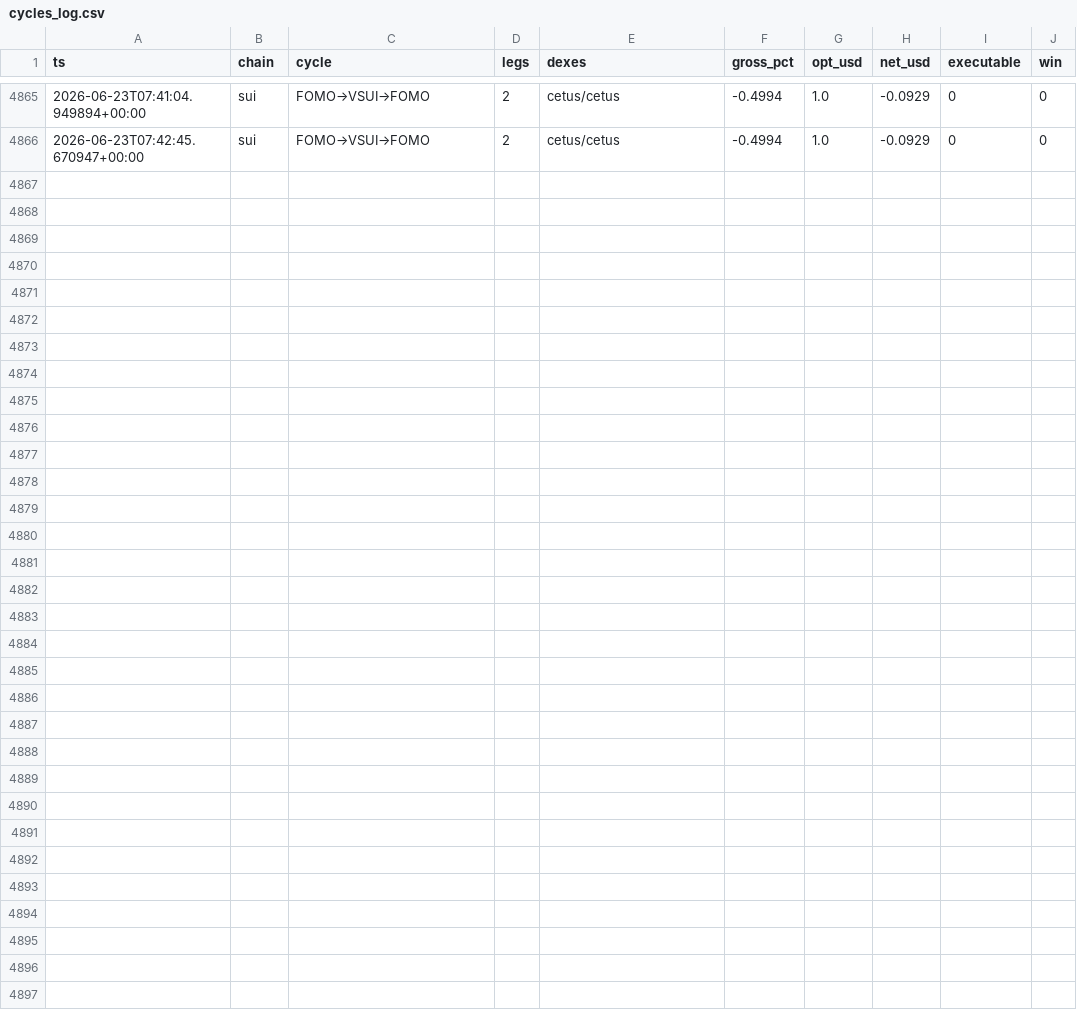
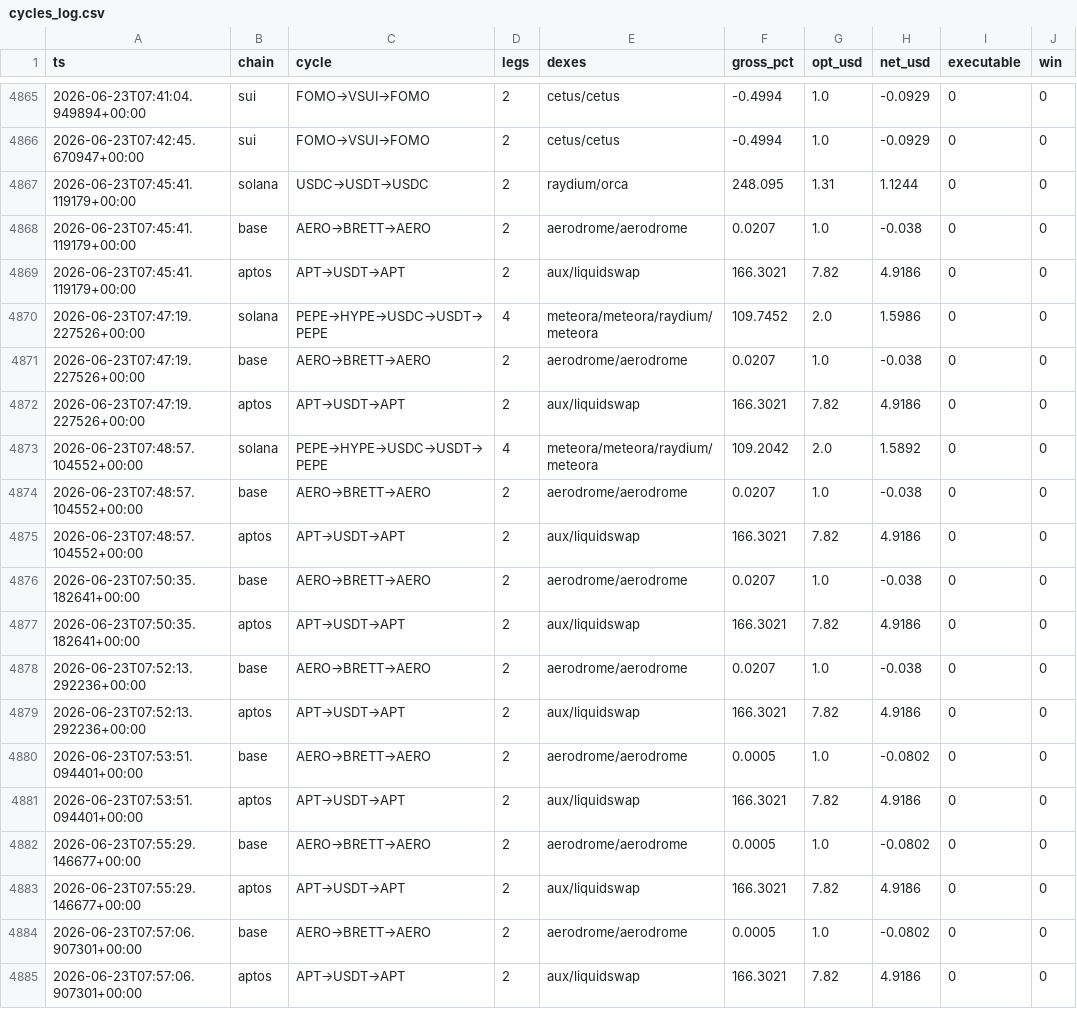
Before and after one commit to bagstreet/test, a CSV file: state/cycles_log.csv, drawn as a sheet; only a part is shown, gaps mark what is left out.

```diff
--- a/state/cycles_log.csv
+++ b/state/cycles_log.csv
@@ -4866 +4866,20 @@ ts,chain,cycle,legs,dexes,gross_pct,opt_usd,net_usd,executable,win
 2026-06-23T07:42:45.670947+00:00,sui,FOMO→VSUI→FOMO,2,cetus/cetus,-0.4994,1.0,-0.0929,0,0
+2026-06-23T07:45:41.119179+00:00,solana,USDC→USDT→USDC,2,raydium/orca,248.095,1.31,1.1244,0,0
+2026-06-23T07:45:41.119179+00:00,base,AERO→BRETT→AERO,2,aerodrome/aerodrome,0.0207,1.0,-0.038,0,0
+2026-06-23T07:45:41.119179+00:00,aptos,APT→USDT→APT,2,aux/liquidswap,166.3021,7.82,4.9186,0,0
+2026-06-23T07:47:19.227526+00:00,solana,PEPE→HYPE→USDC→USDT→PEPE,4,meteora/meteora/raydium/meteora,109.7452,2.0,1.5986,0,0
+2026-06-23T07:47:19.227526+00:00,base,AERO→BRETT→AERO,2,aerodrome/aerodrome,0.0207,1.0,-0.038,0,0
+2026-06-23T07:47:19.227526+00:00,aptos,APT→USDT→APT,2,aux/liquidswap,166.3021,7.82,4.9186,0,0
+2026-06-23T07:48:57.104552+00:00,solana,PEPE→HYPE→USDC→USDT→PEPE,4,meteora/meteora/raydium/meteora,109.2042,2.0,1.5892,0,0
+2026-06-23T07:48:57.104552+00:00,base,AERO→BRETT→AERO,2,aerodrome/aerodrome,0.0207,1.0,-0.038,0,0
+2026-06-23T07:48:57.104552+00:00,aptos,APT→USDT→APT,2,aux/liquidswap,166.3021,7.82,4.9186,0,0
+2026-06-23T07:50:35.182641+00:00,base,AERO→BRETT→AERO,2,aerodrome/aerodrome,0.0207,1.0,-0.038,0,0
+2026-06-23T07:50:35.182641+00:00,aptos,APT→USDT→APT,2,aux/liquidswap,166.3021,7.82,4.9186,0,0
+2026-06-23T07:52:13.292236+00:00,base,AERO→BRETT→AERO,2,aerodrome/aerodrome,0.0207,1.0,-0.038,0,0
+2026-06-23T07:52:13.292236+00:00,aptos,APT→USDT→APT,2,aux/liquidswap,166.3021,7.82,4.9186,0,0
+2026-06-23T07:53:51.094401+00:00,base,AERO→BRETT→AERO,2,aerodrome/aerodrome,0.0005,1.0,-0.0802,0,0
+2026-06-23T07:53:51.094401+00:00,aptos,APT→USDT→APT,2,aux/liquidswap,166.3021,7.82,4.9186,0,0
+2026-06-23T07:55:29.146677+00:00,base,AERO→BRETT→AERO,2,aerodrome/aerodrome,0.0005,1.0,-0.0802,0,0
+2026-06-23T07:55:29.146677+00:00,aptos,APT→USDT→APT,2,aux/liquidswap,166.3021,7.82,4.9186,0,0
+2026-06-23T07:57:06.907301+00:00,base,AERO→BRETT→AERO,2,aerodrome/aerodrome,0.0005,1.0,-0.0802,0,0
+2026-06-23T07:57:06.907301+00:00,aptos,APT→USDT→APT,2,aux/liquidswap,166.3021,7.82,4.9186,0,0
```
Also changed, not shown: state/anomaly_log.csv, state/paper_exec_log.csv, 2 other files.
